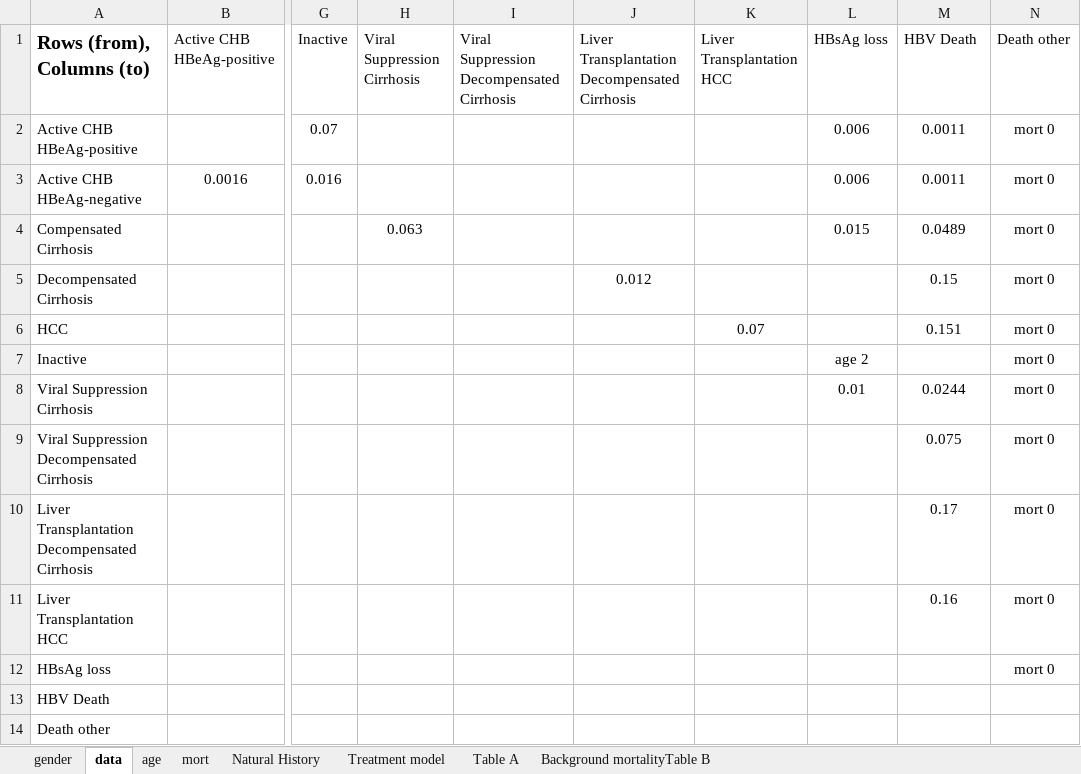
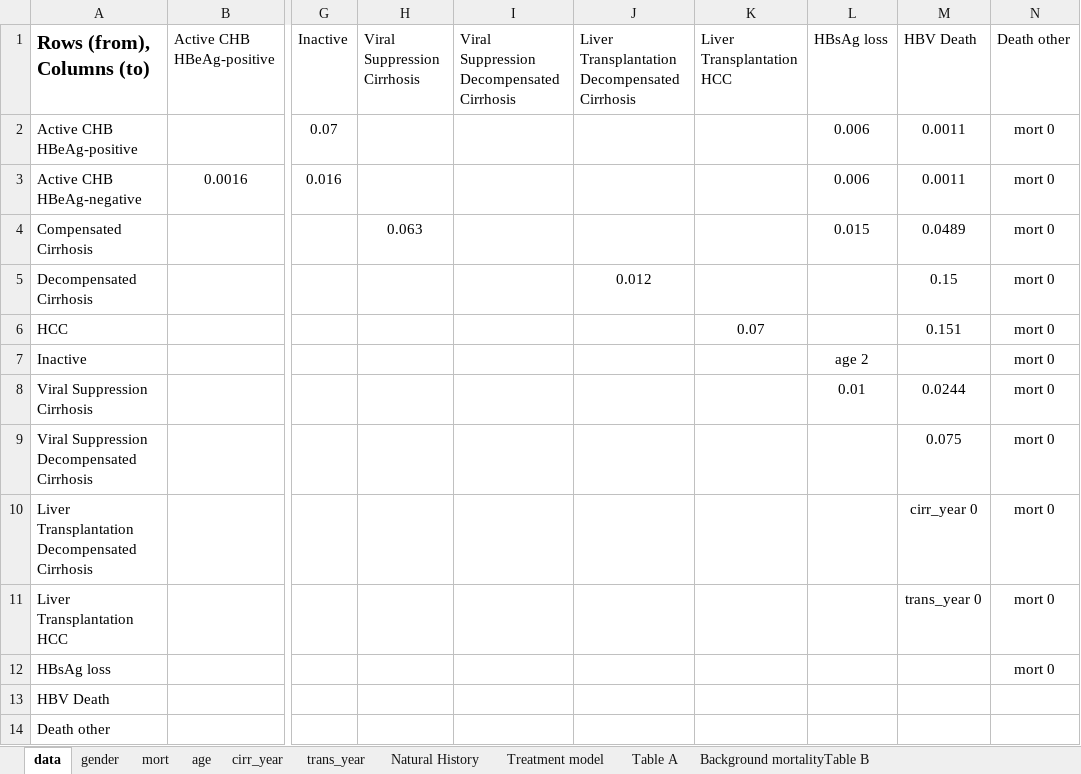
Before and after one commit to MehlikaToy/Django_AnalysisTool, an Excel workbook: backend/matrix.xlsx, sheet data, drawn as a sheet; only a part is shown, gaps mark what is left out; values as stored, in another font and other column widths than the file's, no borders; the diff names each change by its address in the sheet, - before the commit and + after, or states it on an @@ line.

```diff
--- a/backend/matrix.xlsx (sheet data)
+++ b/backend/matrix.xlsx (sheet data)
+sheet tab: cirr_year
+sheet tab: trans_year
@@ sheet tab order changed: data | gender | mort | age | cirr_year | trans_year | Natural History | Treatment model | Table A | Background mortalityTable B @@
-M10 (HBV Death): 0.17
+M10 (HBV Death): cirr_year 0
-M11 (HBV Death): 0.16
+M11 (HBV Death): trans_year 0
```
Also changed, not shown: sheet age, sheet mort, 3 other files.
